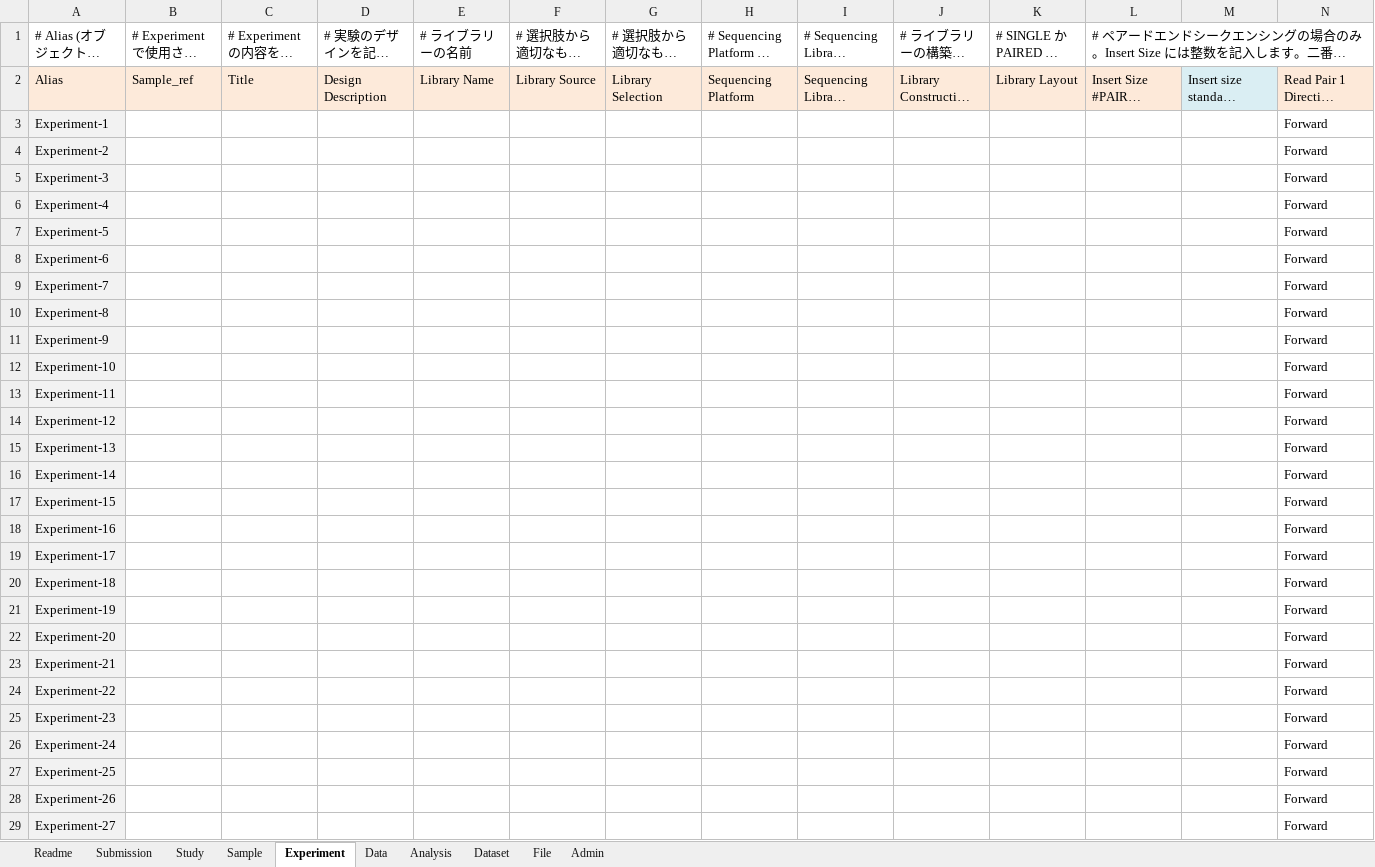
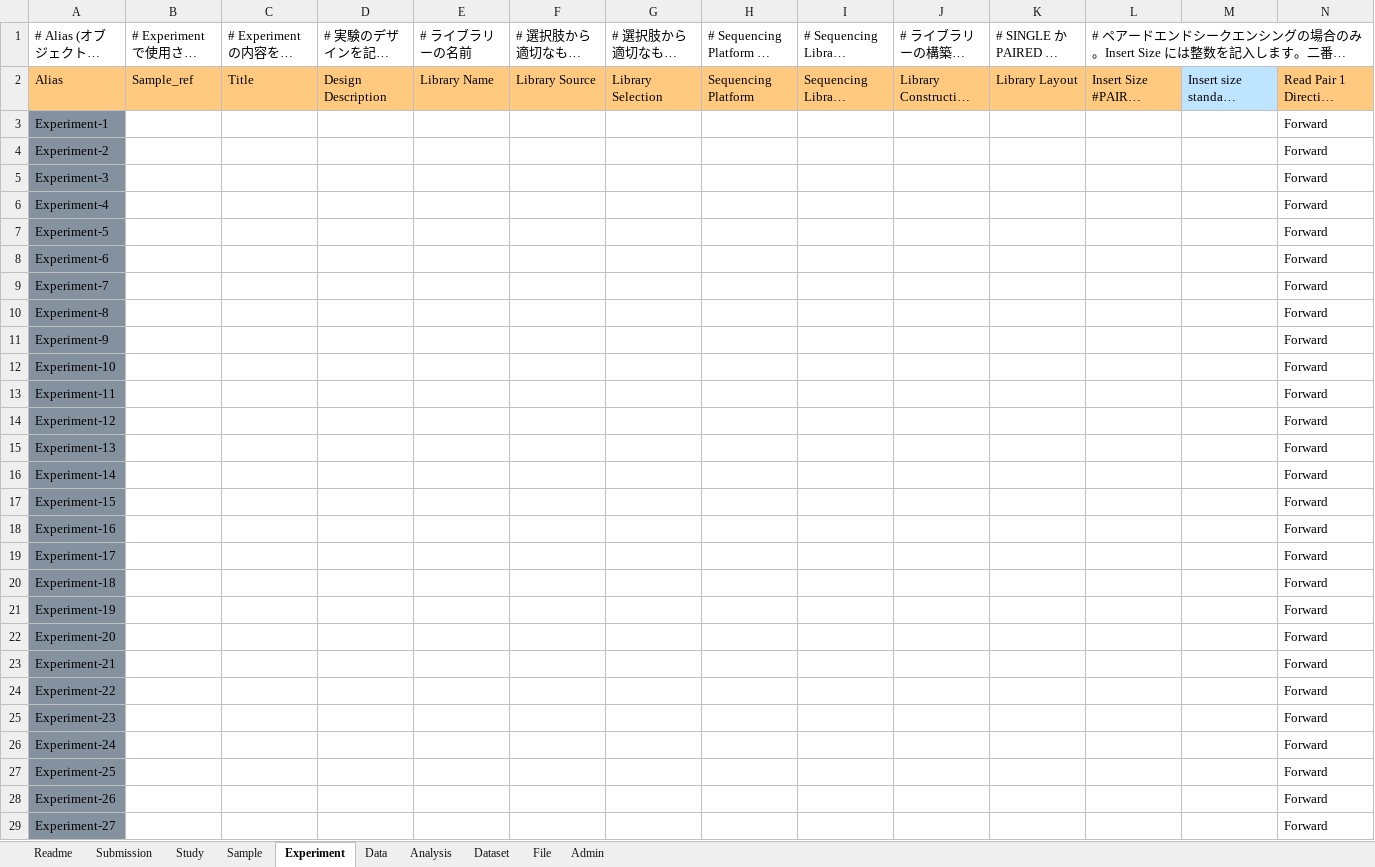
Before and after one commit to ddbj/www, an Excel workbook: assets/files/submission/JGA_metadata.xlsx, sheet Experiment, drawn as a sheet; only a part is shown; long unchanged cells end in …; values as stored, in another font and other column widths than the file's, no borders; the diff covers the shown part only; the diff names each change by its address in the sheet, - before the commit and + after, or states it on an @@ line.

```diff
--- a/assets/files/submission/JGA_metadata.xlsx (sheet Experiment)
+++ b/assets/files/submission/JGA_metadata.xlsx (sheet Experiment)
-A2:K2 fill: #FDEADA
+A2:K2 fill: #FFCA80
-L2 fill: #FDE9D9
+L2 fill: #FFCA80
-M2 fill: #DAEEF3
+M2 fill: #BFE4FF
-N2 fill: #FDE9D9
+N2 fill: #FFCA80
-A3:A29 fill: #F2F2F2
+A3:A29 fill: #84919E
```
Also changed, not shown: cell formats elsewhere in this sheet, sheet Analysis, sheet Sample, sheet Data, sheet Study, sheet Admin, sheet Submission, 3 more sheets, 1 other file.
